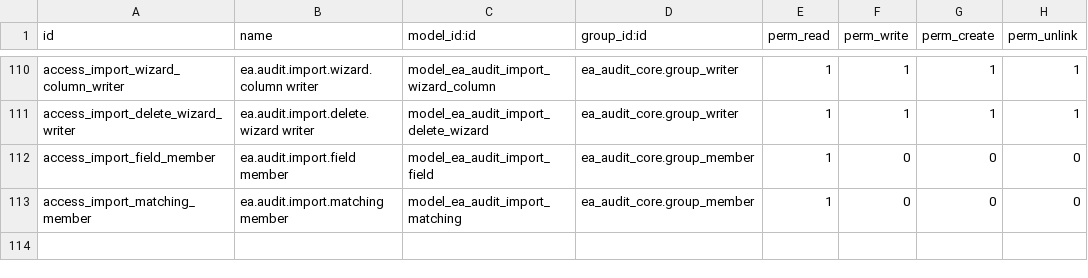
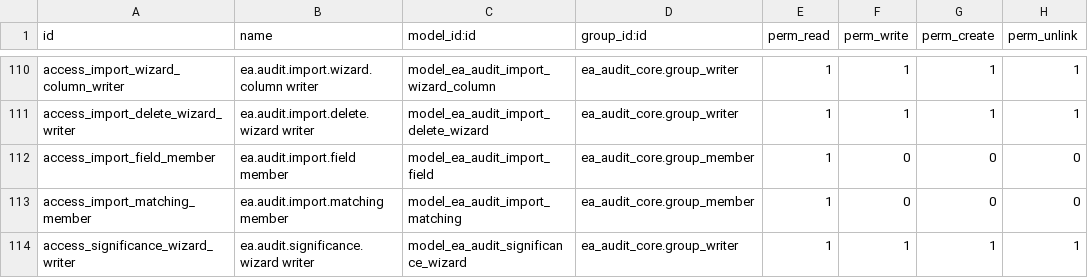
Before and after one commit to Nekoutb/auditisa-odoo, a CSV file: addons/ea_audit_tools/security/ir.model.access.csv, drawn as a sheet; only a part is shown, gaps mark what is left out.

```diff
--- a/addons/ea_audit_tools/security/ir.model.access.csv
+++ b/addons/ea_audit_tools/security/ir.model.access.csv
@@ -113 +113,2 @@ access_import_field_member,ea.audit.import.field member,model_ea_audit_import_fi
 access_import_matching_member,ea.audit.import.matching member,model_ea_audit_import_matching,ea_audit_core.group_member,1,0,0,0
+access_significance_wizard_writer,ea.audit.significance.wizard writer,model_ea_audit_significance_wizard,ea_audit_core.group_writer,1,1,1,1
```
Also changed, not shown: 18 other files.
